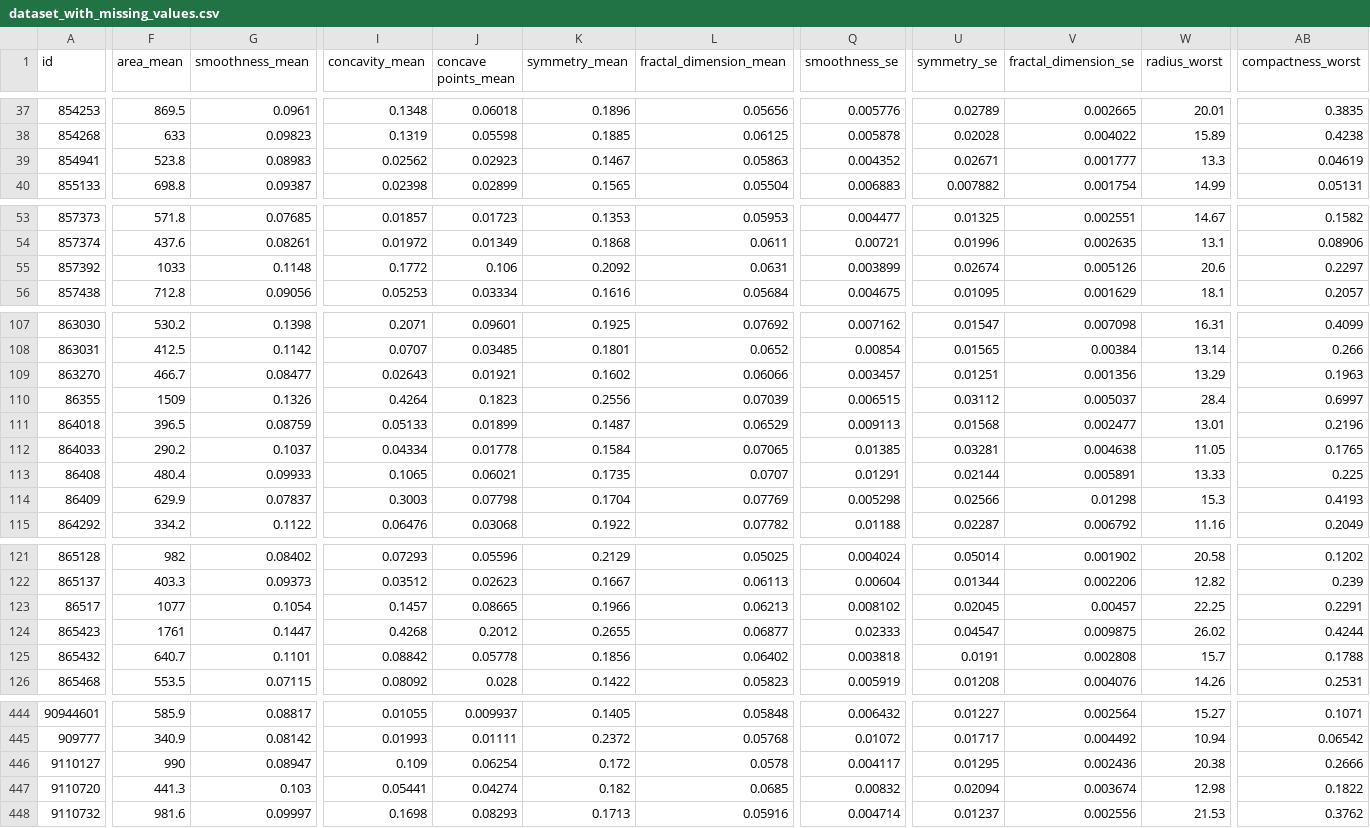
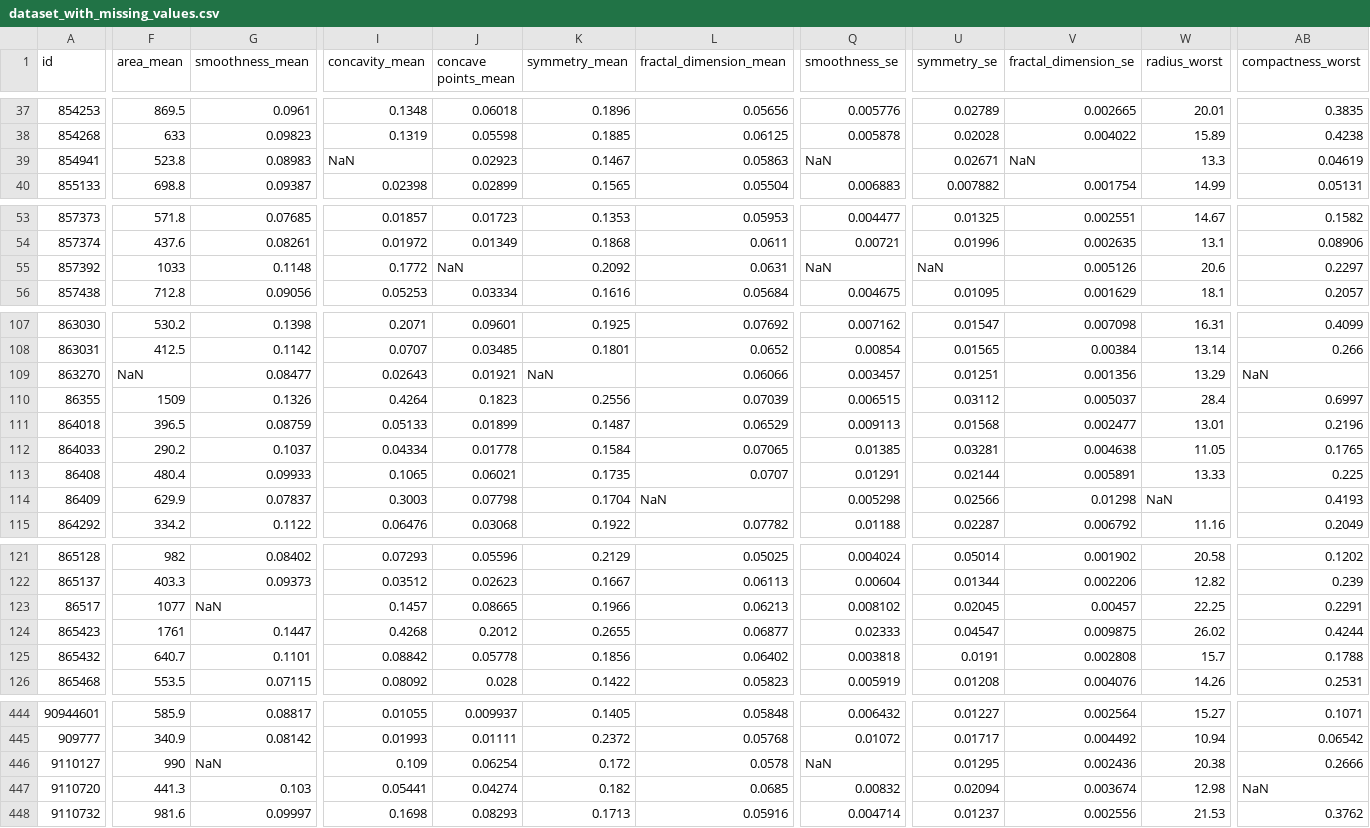
Before and after one commit to ananthkumarmv/Handling-Missing-Data-Problem-Using-KNN-in-EHRs-and-classification-of-Breast-Cancer-using-1D-CNN, a CSV file: Dataset/dataset_with_missing_values.csv, drawn as a sheet; only a part is shown, gaps mark what is left out; the diff covers the shown part only; the diff names each change by its address in the sheet, - before the commit and + after, or states it on an @@ line.

```diff
--- a/Dataset/dataset_with_missing_values.csv
+++ b/Dataset/dataset_with_missing_values.csv
-I39 (concavity_mean): 0.02562
+I39 (concavity_mean): NaN
-Q39 (smoothness_se): 0.004352
+Q39 (smoothness_se): NaN
-V39 (fractal_dimension_se): 0.001777
+V39 (fractal_dimension_se): NaN
-J55 (concave points_mean): 0.106
+J55 (concave points_mean): NaN
-Q55 (smoothness_se): 0.003899
+Q55 (smoothness_se): NaN
-U55 (symmetry_se): 0.02674
+U55 (symmetry_se): NaN
-F109 (area_mean): 466.7
+F109 (area_mean): NaN
-K109 (symmetry_mean): 0.1602
+K109 (symmetry_mean): NaN
-AB109 (compactness_worst): 0.1963
+AB109 (compactness_worst): NaN
-L114 (fractal_dimension_mean): 0.07769
+L114 (fractal_dimension_mean): NaN
-W114 (radius_worst): 15.3
+W114 (radius_worst): NaN
-G123 (smoothness_mean): 0.1054
+G123 (smoothness_mean): NaN
-G446 (smoothness_mean): 0.08947
+G446 (smoothness_mean): NaN
-Q446 (smoothness_se): 0.004117
+Q446 (smoothness_se): NaN
-AB447 (compactness_worst): 0.1822
+AB447 (compactness_worst): NaN
```
Also changed, not shown: 70 edited cells elsewhere in this file, 3 other files.
